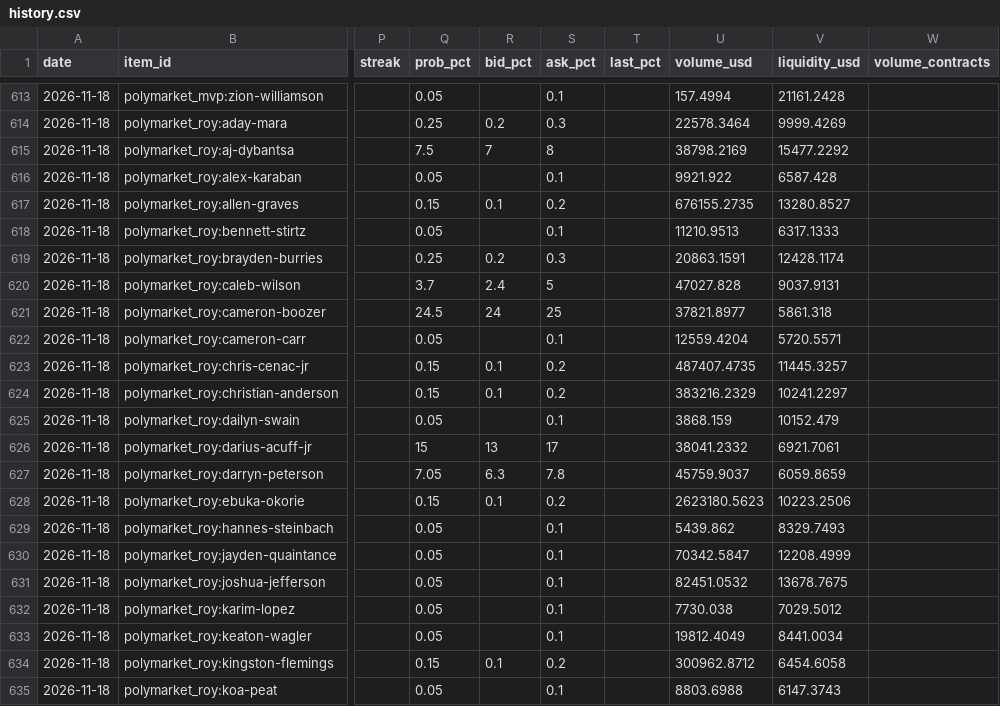
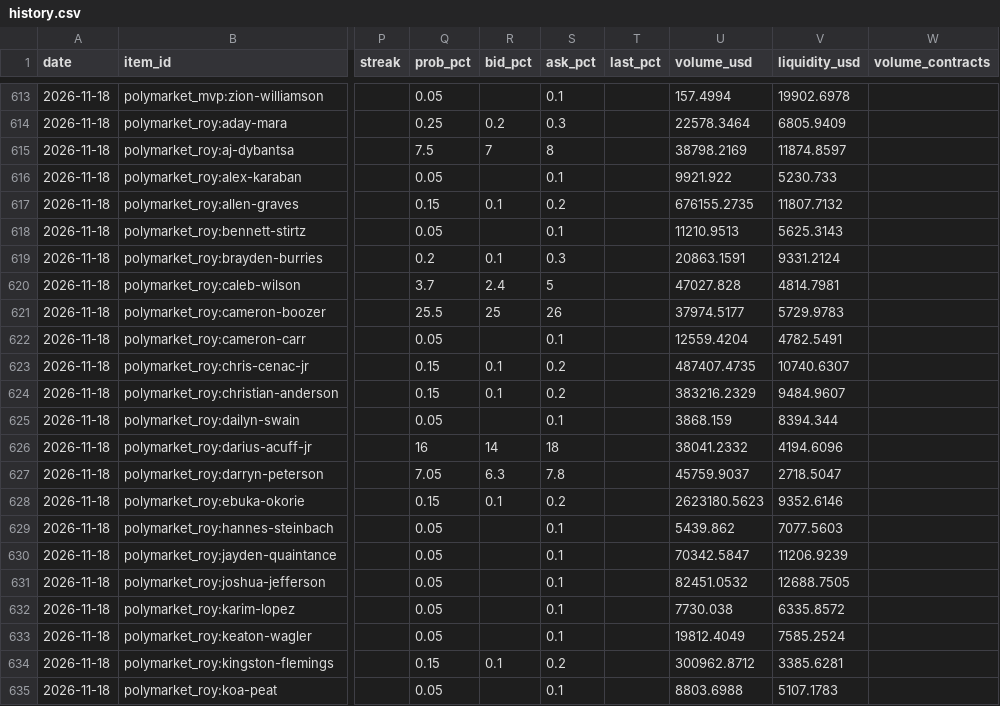
Before and after one commit to LogCheese03/nba_tracker, a CSV file: data/history.csv, drawn as a sheet; only a part is shown, gaps mark what is left out; the diff covers the shown part only; the diff names each change by its address in the sheet, - before the commit and + after, or states it on an @@ line.

```diff
--- a/data/history.csv
+++ b/data/history.csv
-V613 (liquidity_usd): 21161.2428
+V613 (liquidity_usd): 19902.6978
-V614 (liquidity_usd): 9999.4269
+V614 (liquidity_usd): 6805.9409
-V615 (liquidity_usd): 15477.2292
+V615 (liquidity_usd): 11874.8597
-V616 (liquidity_usd): 6587.428
+V616 (liquidity_usd): 5230.733
-V617 (liquidity_usd): 13280.8527
+V617 (liquidity_usd): 11807.7132
-V618 (liquidity_usd): 6317.1333
+V618 (liquidity_usd): 5625.3143
-Q619 (prob_pct): 0.25
+Q619 (prob_pct): 0.2
-R619 (bid_pct): 0.2
+R619 (bid_pct): 0.1
-V619 (liquidity_usd): 12428.1174
+V619 (liquidity_usd): 9331.2124
-V620 (liquidity_usd): 9037.9131
+V620 (liquidity_usd): 4814.7981
-Q621 (prob_pct): 24.5
+Q621 (prob_pct): 25.5
-R621 (bid_pct): 24
+R621 (bid_pct): 25
-S621 (ask_pct): 25
+S621 (ask_pct): 26
-U621 (volume_usd): 37821.8977
+U621 (volume_usd): 37974.5177
-V621 (liquidity_usd): 5861.318
+V621 (liquidity_usd): 5729.9783
-V622 (liquidity_usd): 5720.5571
+V622 (liquidity_usd): 4782.5491
-V623 (liquidity_usd): 11445.3257
+V623 (liquidity_usd): 10740.6307
-V624 (liquidity_usd): 10241.2297
+V624 (liquidity_usd): 9484.9607
-V625 (liquidity_usd): 10152.479
+V625 (liquidity_usd): 8394.344
-Q626 (prob_pct): 15
+Q626 (prob_pct): 16
-R626 (bid_pct): 13
+R626 (bid_pct): 14
-S626 (ask_pct): 17
+S626 (ask_pct): 18
-V626 (liquidity_usd): 6921.7061
+V626 (liquidity_usd): 4194.6096
-V627 (liquidity_usd): 6059.8659
+V627 (liquidity_usd): 2718.5047
-V628 (liquidity_usd): 10223.2506
+V628 (liquidity_usd): 9352.6146
-V629 (liquidity_usd): 8329.7493
+V629 (liquidity_usd): 7077.5603
-V630 (liquidity_usd): 12208.4999
+V630 (liquidity_usd): 11206.9239
-V631 (liquidity_usd): 13678.7675
+V631 (liquidity_usd): 12688.7505
-V632 (liquidity_usd): 7029.5012
+V632 (liquidity_usd): 6335.8572
-V633 (liquidity_usd): 8441.0034
+V633 (liquidity_usd): 7585.2524
-V634 (liquidity_usd): 6454.6058
+V634 (liquidity_usd): 3385.6281
-V635 (liquidity_usd): 6147.3743
+V635 (liquidity_usd): 5107.1783
```
Also changed, not shown: 134 edited cells elsewhere in this file, 7 other files.
